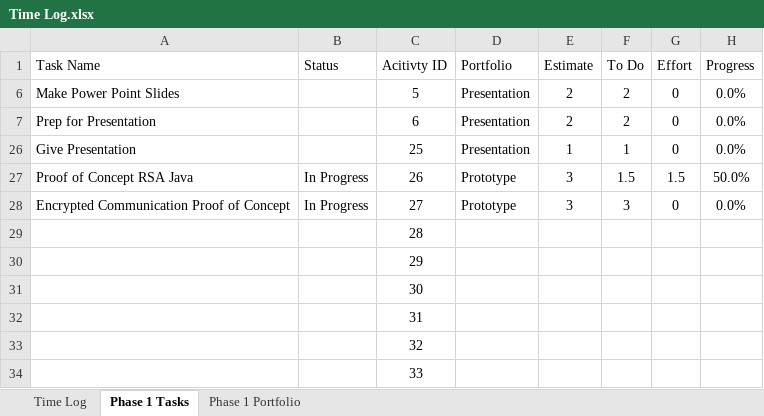
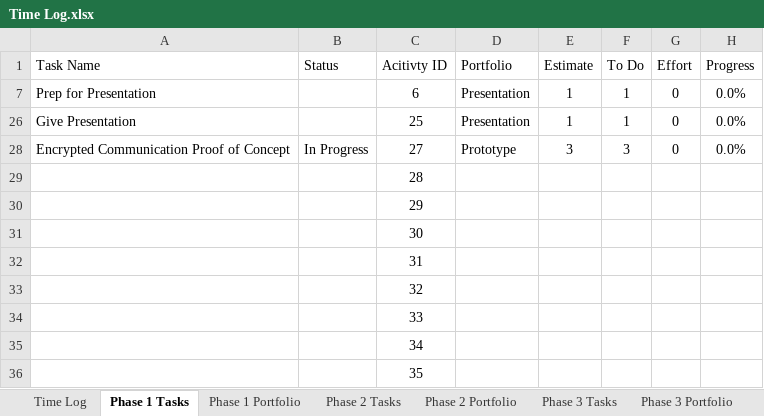
Before and after one commit to ttmarshall12/KSUMSE, an Excel workbook: Time Log.xlsx, sheet Phase 1 Tasks, drawn as a sheet; only a part is shown; the shorter side is filled out with more unchanged rows; values as stored, in another font and other column widths than the file's, no borders; the diff names each change by its address in the sheet, - before the commit and + after, or states it on an @@ line.

Commit message:
Phase 1 Presentation and Prep for Phase 2

```diff
--- a/Time Log.xlsx (sheet Phase 1 Tasks)
+++ b/Time Log.xlsx (sheet Phase 1 Tasks)
+sheet tab: Phase 2 Tasks
+sheet tab: Phase 2 Portfolio
+sheet tab: Phase 3 Tasks
+sheet tab: Phase 3 Portfolio
-row 6: Make Power Point Slides |  | 5 | Presentation | 2 | 2 | 0 | 0.0%
-E7 (Estimate): 2
+E7 (Estimate): 1
-F7 (To Do): 2
+F7 (To Do): 1
-row 27: Proof of Concept RSA Java | In Progress | 26 | Prototype | 3 | 1.5 | 1.5 | 50.0%
```
Also changed, not shown: sheet Phase 1 Portfolio, sheet Time Log, other sheet tabs, hidden cells, 5 other files.
